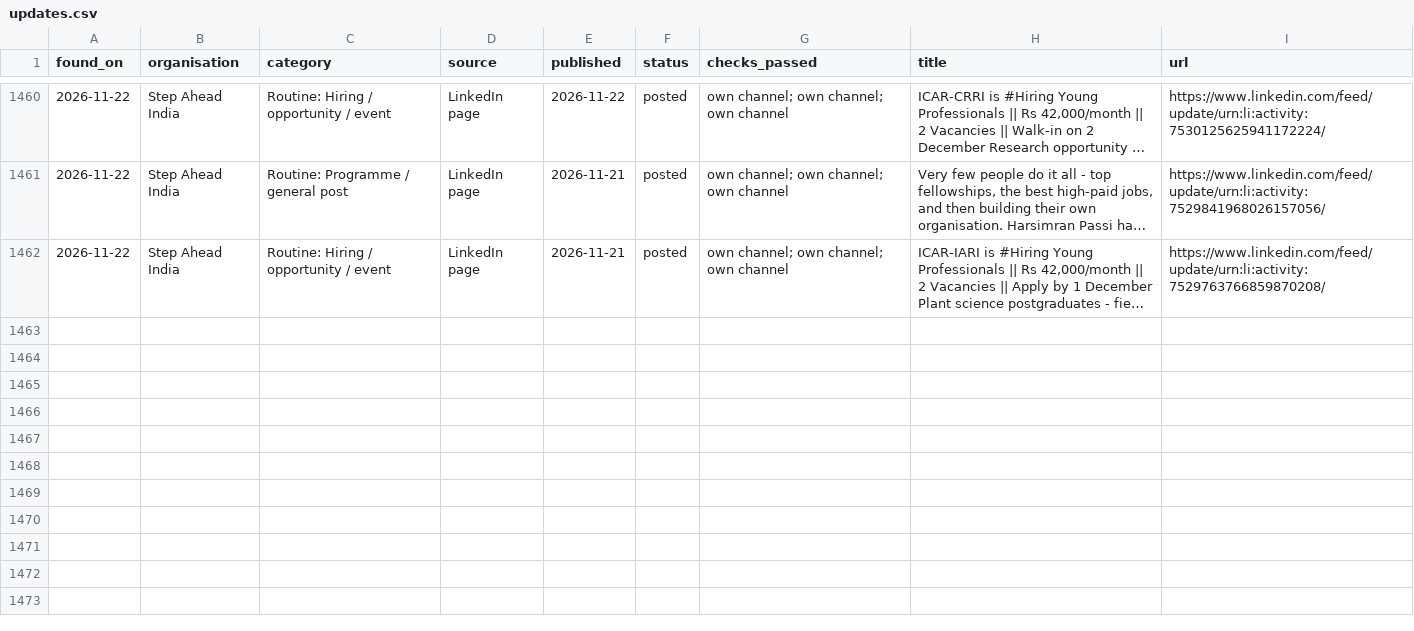
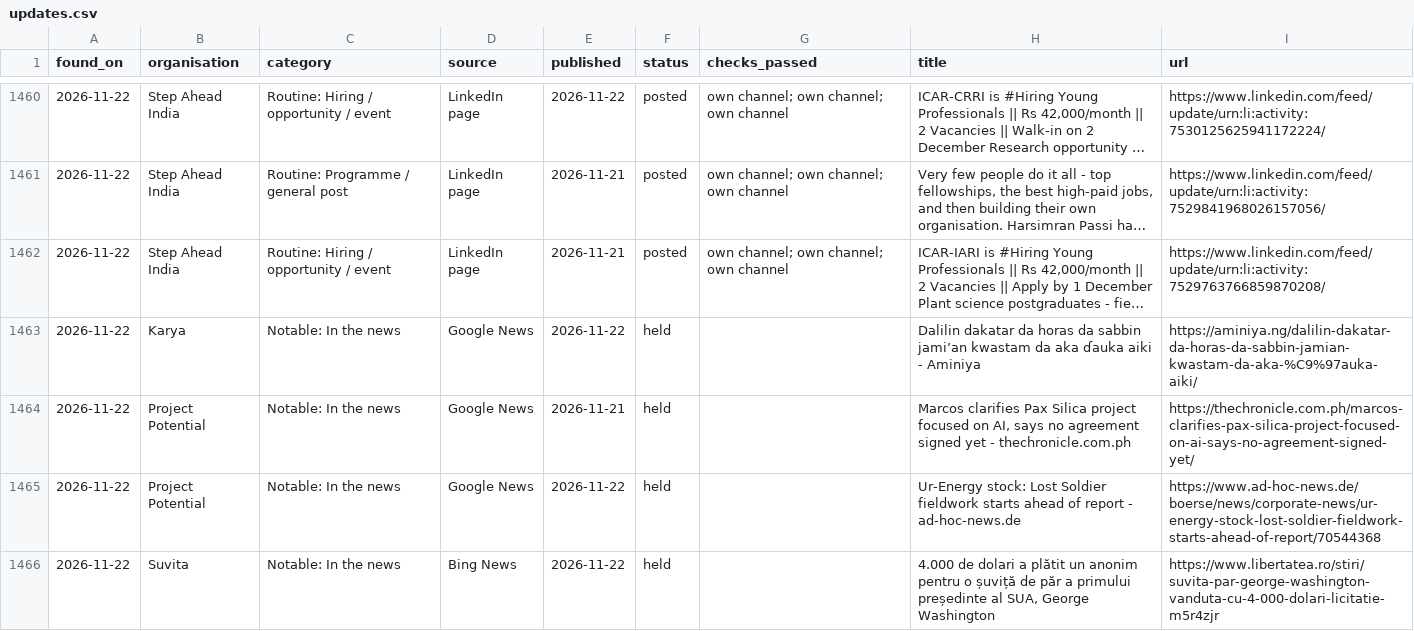
Before and after one commit to socent-git/alumni-feature, a CSV file: data/updates.csv, drawn as a sheet; only a part is shown, gaps mark what is left out; long unchanged cells end in …; the diff covers the shown part only; the diff names each change by its address in the sheet, - before the commit and + after, or states it on an @@ line.

```diff
--- a/data/updates.csv
+++ b/data/updates.csv
+row 1463: 2026-11-22 | Karya | Notable: In the news | Google News | 2026-11-22 | held |  | Dalilin dakatar da horas da sabbin jami’an kwastam da aka ɗauka aiki - Aminiya | https://aminiya.ng/dalilin-dakatar-da-horas-da-sabbin-jamian-kwastam-da-aka-%C9%97auka-aiki/
+row 1464: 2026-11-22 | Project Potential | Notable: In the news | Google News | 2026-11-21 | held |  | Marcos clarifies Pax Silica project focused on AI, says no agreement signed yet - thechronicle.com.ph | https://thechronicle.com.ph/marcos-clarifies-pax-silica-project-focused-on-ai-says-no-agreement-signed-yet/
+row 1465: 2026-11-22 | Project Potential | Notable: In the news | Google News | 2026-11-22 | held |  | Ur-Energy stock: Lost Soldier fieldwork starts ahead of report - ad-hoc-news.de | https://www.ad-hoc-news.de/boerse/news/corporate-news/ur-energy-stock-lost-soldier-fieldwork-starts-ahead-of-report/70544368
+row 1466: 2026-11-22 | Suvita | Notable: In the news | Bing News | 2026-11-22 | held |  | 4.000 de dolari a plătit un anonim pentru o șuviță de păr a primului președinte al SUA, George Washington | https://www.libertatea.ro/stiri/suvita-par-george-washington-vanduta-cu-4-000-dolari-licitatie-m5r4zjr
```
Also changed, not shown: 4 added rows elsewhere in this file, 2 other files.
